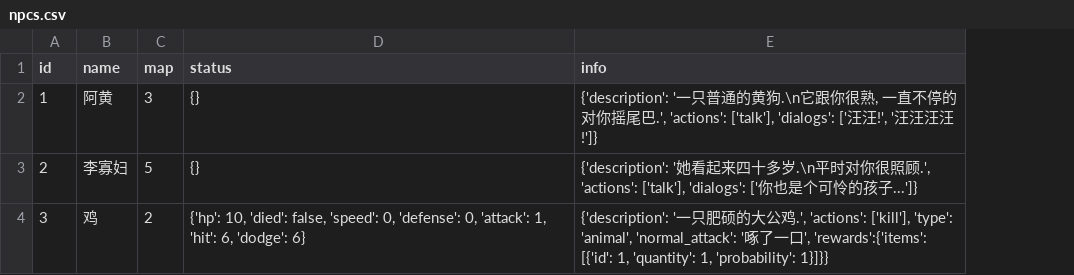
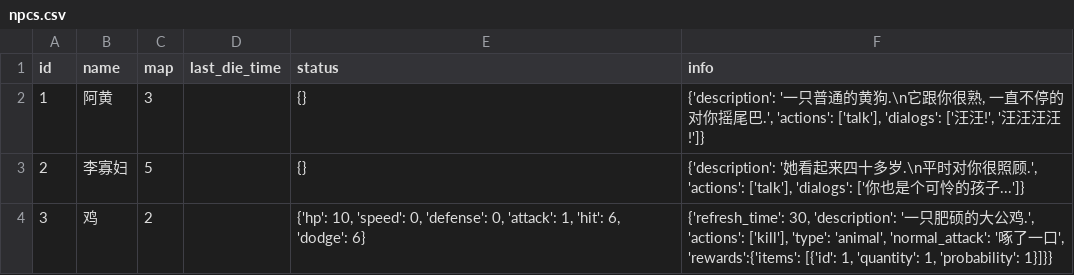
Before and after one commit to jialei57/omjh-api, a CSV file: lib/data/npcs.csv, drawn as a sheet; addresses are those after the commit; the diff names each change by its address in the sheet, - before the commit and + after, or states it on an @@ line.

Commit message:
added item drop and mobs refresh

```diff
--- a/lib/data/npcs.csv
+++ b/lib/data/npcs.csv
+column D (last_die_time), empty
-E4 (status): {'hp': 10, 'died': false, 'speed': 0,…
+E4 (status): {'hp': 10, 'speed': 0,…
-F4 (info): {'description': '一…
+F4 (info): {'refresh_time': 30, 'description': '一…
```
Also changed, not shown: 16 other files.
